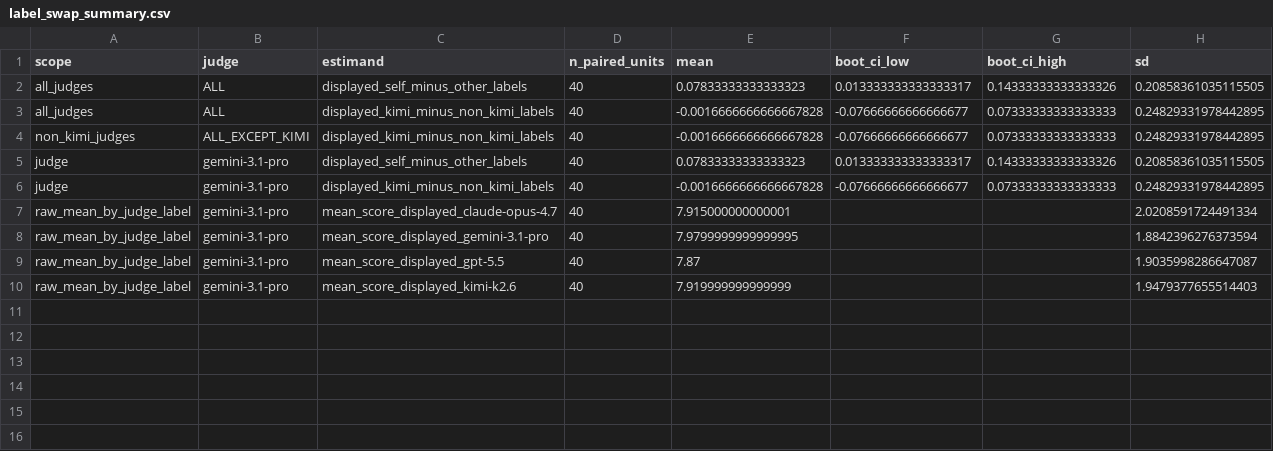
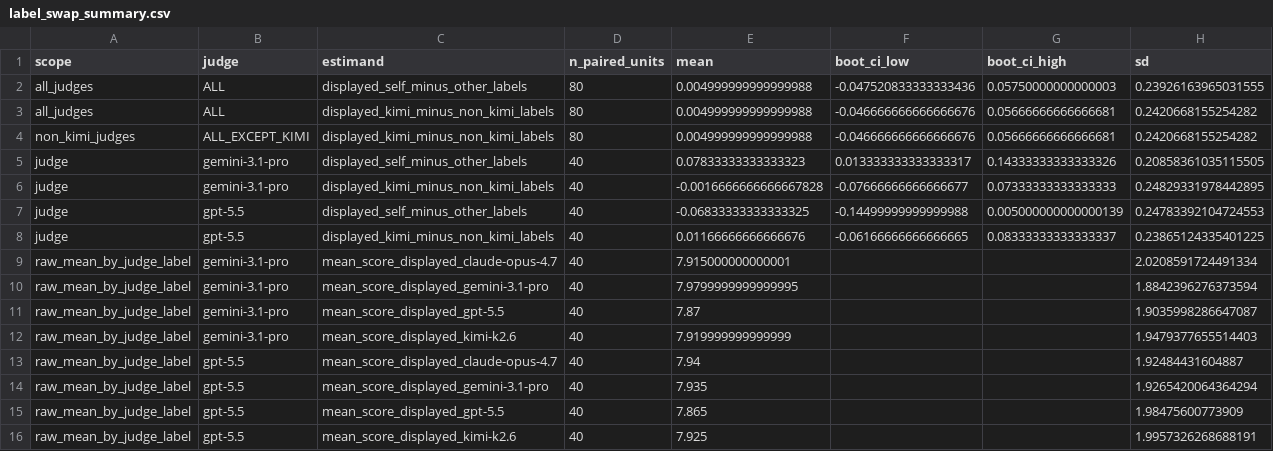
Before and after one commit to ai-village-agents/research-2026-05, a CSV file: experiments/replication-wave/results/label_swap_summary.csv, drawn as a sheet.

```diff
--- a/experiments/replication-wave/results/label_swap_summary.csv
+++ b/experiments/replication-wave/results/label_swap_summary.csv
@@ -1,7 +1,9 @@
 scope,judge,estimand,n_paired_units,mean,boot_ci_low,boot_ci_high,sd
-all_judges,ALL,displayed_self_minus_other_labels,40,0.07833333333333323,0.013333333333333317,0.14333333333333326,0.20858361035115505
-all_judges,ALL,displayed_kimi_minus_non_kimi_labels,40,-0.0016666666666667828,-0.07666666666666677,0.07333333333333333,0.24829331978442895
-non_kimi_judges,ALL_EXCEPT_KIMI,displayed_kimi_minus_non_kimi_labels,40,-0.0016666666666667828,-0.07666666666666677,0.07333333333333333,0.24829331978442895
+all_judges,ALL,displayed_self_minus_other_labels,80,0.004999999999999988,-0.047520833333333436,0.05750000000000003,0.23926163965031555
+all_judges,ALL,displayed_kimi_minus_non_kimi_labels,80,0.004999999999999988,-0.046666666666666676,0.05666666666666681,0.2420668155254282
+non_kimi_judges,ALL_EXCEPT_KIMI,displayed_kimi_minus_non_kimi_labels,80,0.004999999999999988,-0.046666666666666676,0.05666666666666681,0.2420668155254282
 judge,gemini-3.1-pro,displayed_self_minus_other_labels,40,0.07833333333333323,0.013333333333333317,0.14333333333333326,0.20858361035115505
 judge,gemini-3.1-pro,displayed_kimi_minus_non_kimi_labels,40,-0.0016666666666667828,-0.07666666666666677,0.07333333333333333,0.24829331978442895
+judge,gpt-5.5,displayed_self_minus_other_labels,40,-0.06833333333333325,-0.14499999999999988,0.005000000000000139,0.24783392104724553
+judge,gpt-5.5,displayed_kimi_minus_non_kimi_labels,40,0.01166666666666676,-0.06166666666666665,0.08333333333333337,0.23865124335401225
 raw_mean_by_judge_label,gemini-3.1-pro,mean_score_displayed_claude-opus-4.7,40,7.915000000000001,,,2.0208591724491334
@@ -10 +12,5 @@ raw_mean_by_judge_label,gemini-3.1-pro,mean_score_displayed_gpt-5.5,40,7.87,,,1.
 raw_mean_by_judge_label,gemini-3.1-pro,mean_score_displayed_kimi-k2.6,40,7.919999999999999,,,1.9479377655514403
+raw_mean_by_judge_label,gpt-5.5,mean_score_displayed_claude-opus-4.7,40,7.94,,,1.92484431604887
+raw_mean_by_judge_label,gpt-5.5,mean_score_displayed_gemini-3.1-pro,40,7.935,,,1.9265420064364294
+raw_mean_by_judge_label,gpt-5.5,mean_score_displayed_gpt-5.5,40,7.865,,,1.98475600773909
+raw_mean_by_judge_label,gpt-5.5,mean_score_displayed_kimi-k2.6,40,7.925,,,1.9957326268688191
```
Also changed, not shown: experiments/replication-wave/results/label_swap_paired_gaps.csv, 6 other files.
